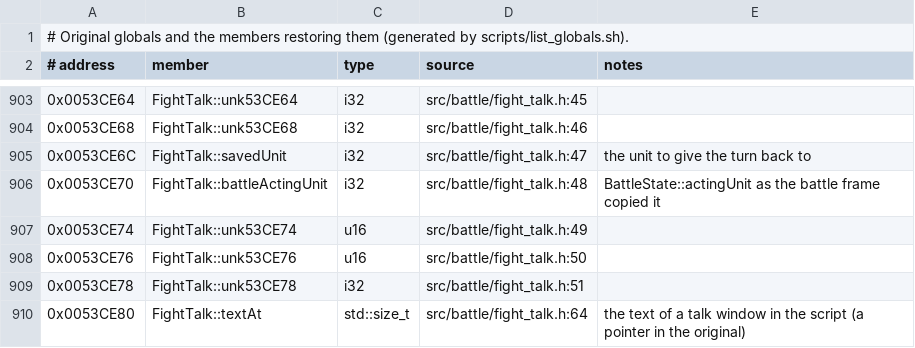
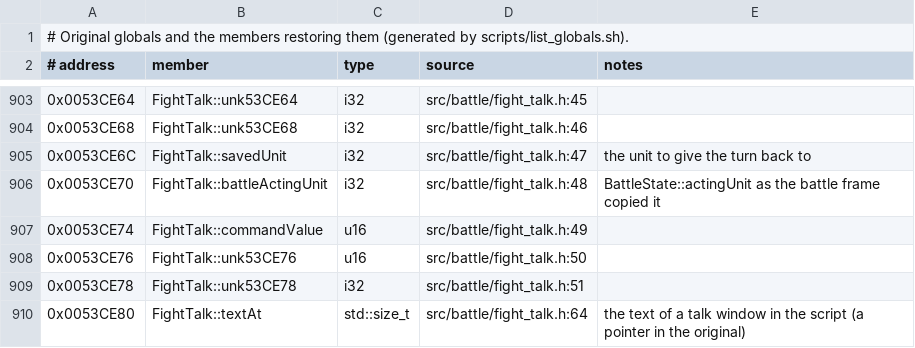
Before and after one commit to Ouroboros/OpenSWD3, a TSV file: reverse/analysis/globals.tsv, drawn as a sheet; only a part is shown, gaps mark what is left out.

Commit message:
refactor: 战斗剧本 unk53CE74 改名 commandValue
1. FightTalk::unk53CE74（0x0053CE74）是剧本当前指令的公用工作值：滑动剩余距离、曲线步数、跳转表项、平移量等，指令结束时清零。
2. 同步 globals.tsv 与 FightTalkSlideTo 的注释。

```diff
--- a/reverse/analysis/globals.tsv
+++ b/reverse/analysis/globals.tsv
@@ -906,3 +906,3 @@
 0x0053CE70	FightTalk::battleActingUnit	i32	src/battle/fight_talk.h:48	BattleState::actingUnit as the battle frame copied it
-0x0053CE74	FightTalk::unk53CE74	u16	src/battle/fight_talk.h:49	
+0x0053CE74	FightTalk::commandValue	u16	src/battle/fight_talk.h:49	
 0x0053CE76	FightTalk::unk53CE76	u16	src/battle/fight_talk.h:50	
```
Also changed, not shown: 3 other files.
